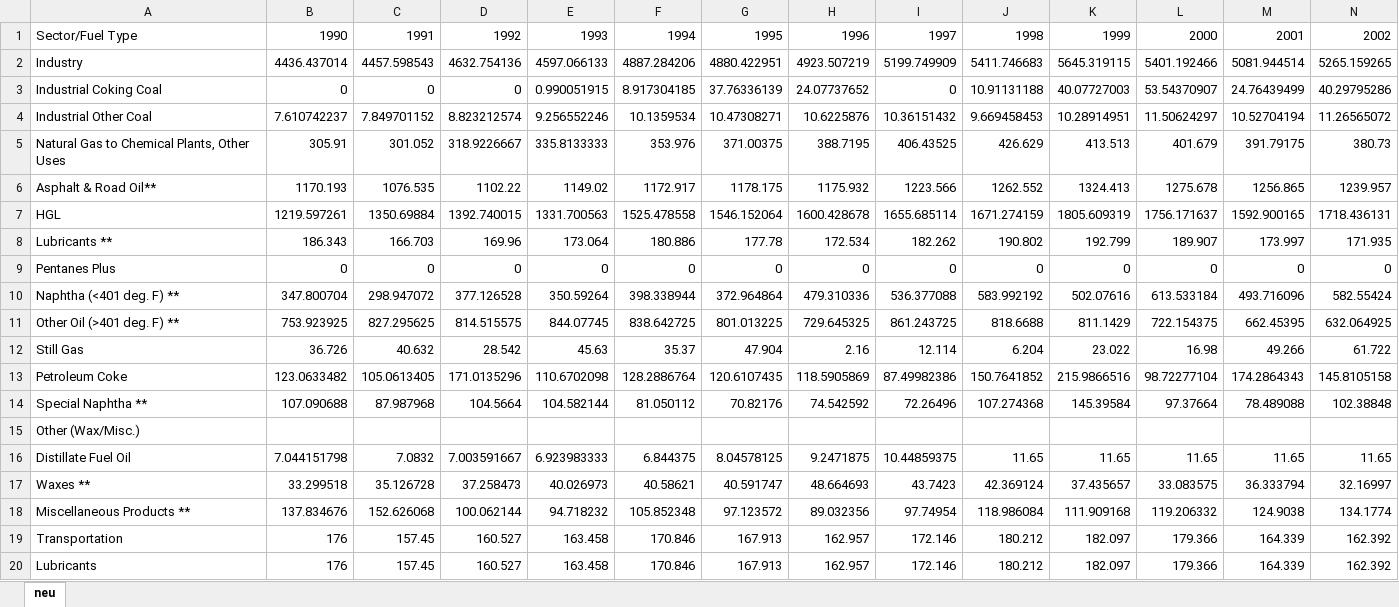
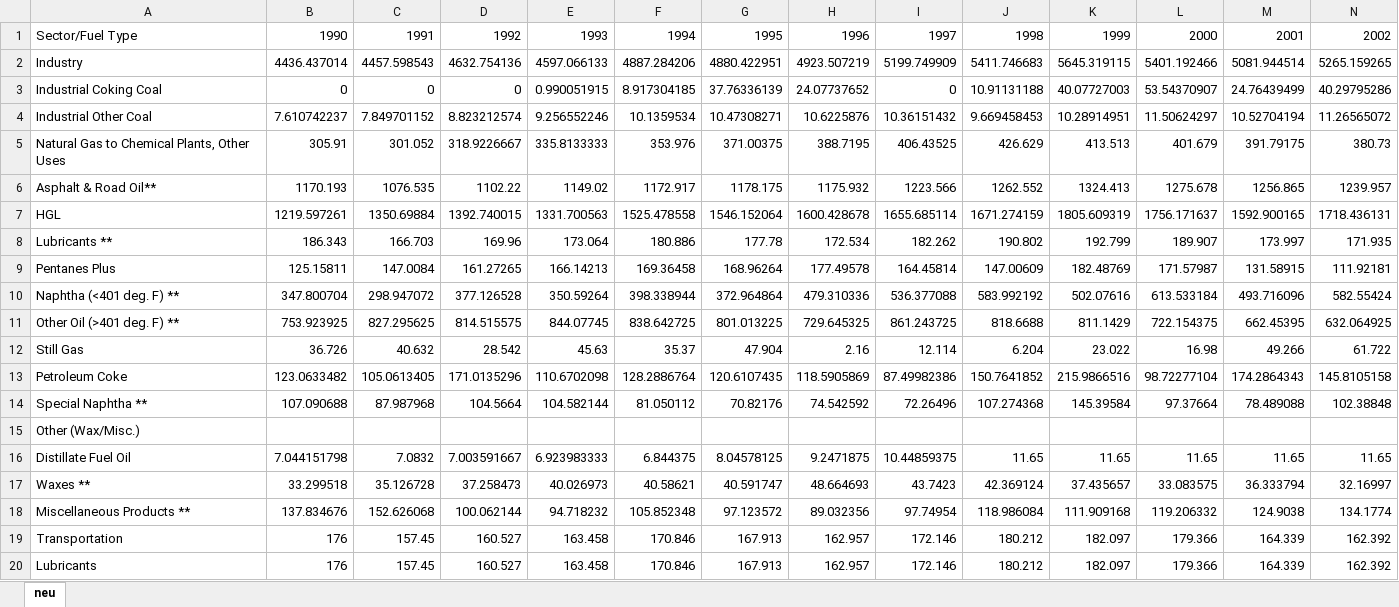
Before and after one commit to joewcorra/GHG-inventory-FFC, an Excel workbook: data/non_energy_use.xlsx, sheet neu, drawn as a sheet; only a part is shown; values as stored, in another font and other column widths than the file's, no borders; the diff covers the shown part only; the diff names each change by its address in the sheet, - before the commit and + after, or states it on an @@ line.

Commit message:
Lots of little changes to fix minor errors in state calculations. Will need to be reorganized at some point.
Also edited raw data due to annoying naming discrepancies.

```diff
--- a/data/non_energy_use.xlsx (sheet neu)
+++ b/data/non_energy_use.xlsx (sheet neu)
-B9: 0
+B9: 125.15811
-C9: 0
+C9: 147.0084
-D9: 0
+D9: 161.27265
-E9: 0
+E9: 166.14213
-F9: 0
+F9: 169.36458
-G9: 0
+G9: 168.96264
-H9: 0
+H9: 177.49578
-I9: 0
+I9: 164.45814
-J9: 0
+J9: 147.00609
-K9: 0
+K9: 182.48769
-L9: 0
+L9: 171.57987
-M9: 0
+M9: 131.58915
-N9: 0
+N9: 111.92181
```
Also changed, not shown: 19 edited cells elsewhere in this sheet, data/carbon_factors.xlsx, data/ippu_distributions.xlsx, 4 other files.
